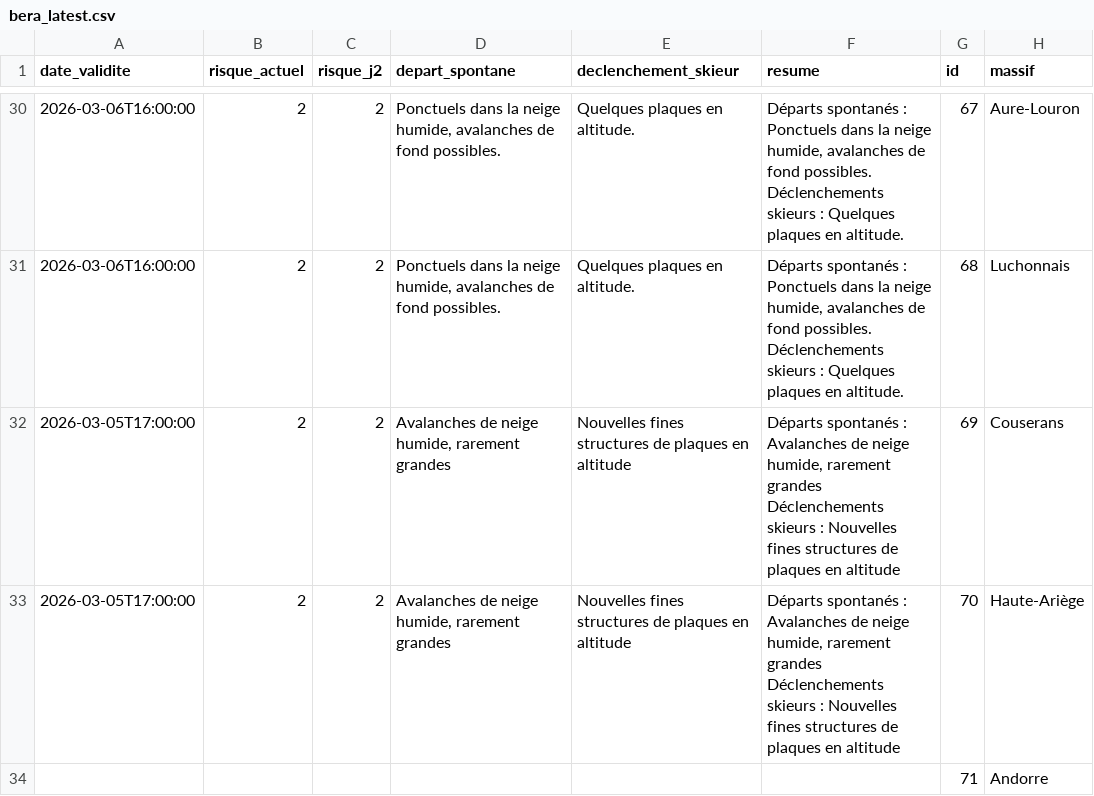
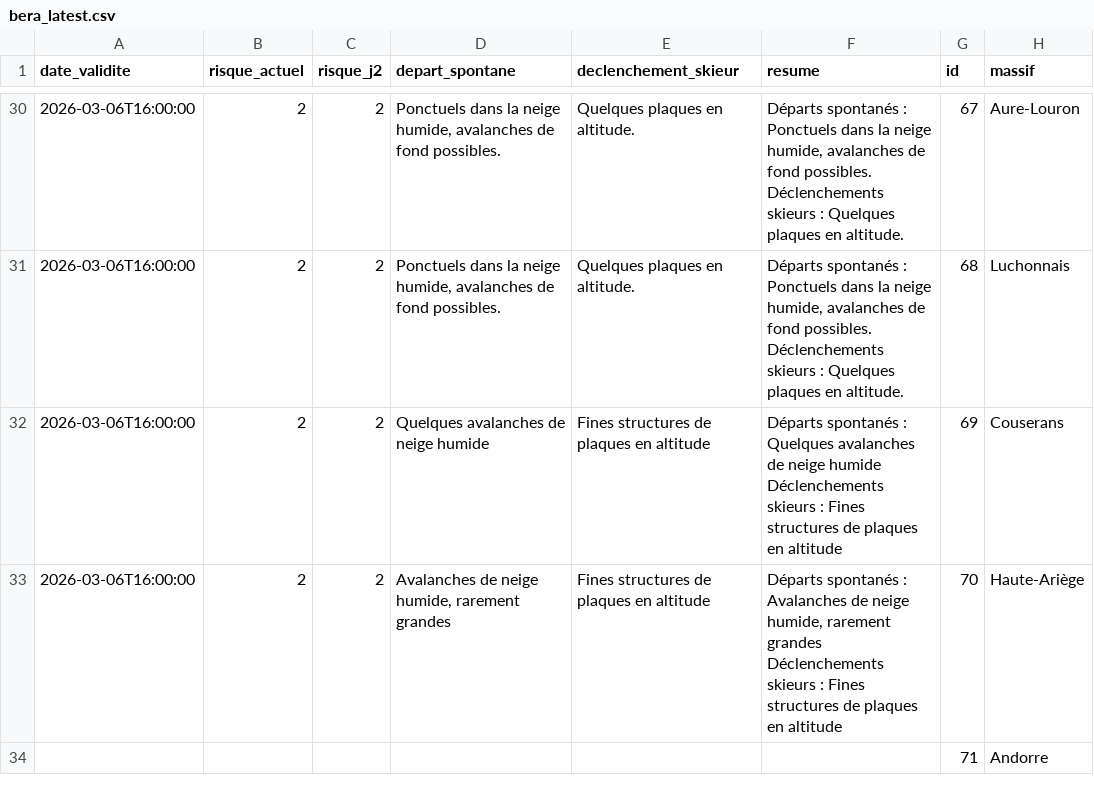
Before and after one commit to Tinevagio/Ski-touring-live, a CSV file: data/bera_latest.csv, drawn as a sheet; only a part is shown, gaps mark what is left out; ↵ is a line break in a cell; the diff covers the shown part only; the diff names each change by its address in the sheet, - before the commit and + after, or states it on an @@ line.

```diff
--- a/data/bera_latest.csv
+++ b/data/bera_latest.csv
-A32:A33 (date_validite): 2026-03-05T17:00:00
+A32:A33 (date_validite): 2026-03-06T16:00:00
-D32 (depart_spontane): Avalanches de neige humide, rarement grandes
+D32 (depart_spontane): Quelques avalanches de neige humide
-E32:E33 (declenchement_skieur): Nouvelles fines structures de plaques en altitude
+E32:E33 (declenchement_skieur): Fines structures de plaques en altitude
-F32 (resume): …spontanés : Avalanches de neige humide, rarement grandes ↵ Déclenchements skieurs : Nouvelles fines structures de…
+F32 (resume): …spontanés : Quelques avalanches de neige humide ↵ Déclenchements skieurs : Fines structures de…
-F33 (resume): …skieurs : Nouvelles fines structures de…
+F33 (resume): …skieurs : Fines structures de…
```
Also changed, not shown: 60 edited cells elsewhere in this file.
